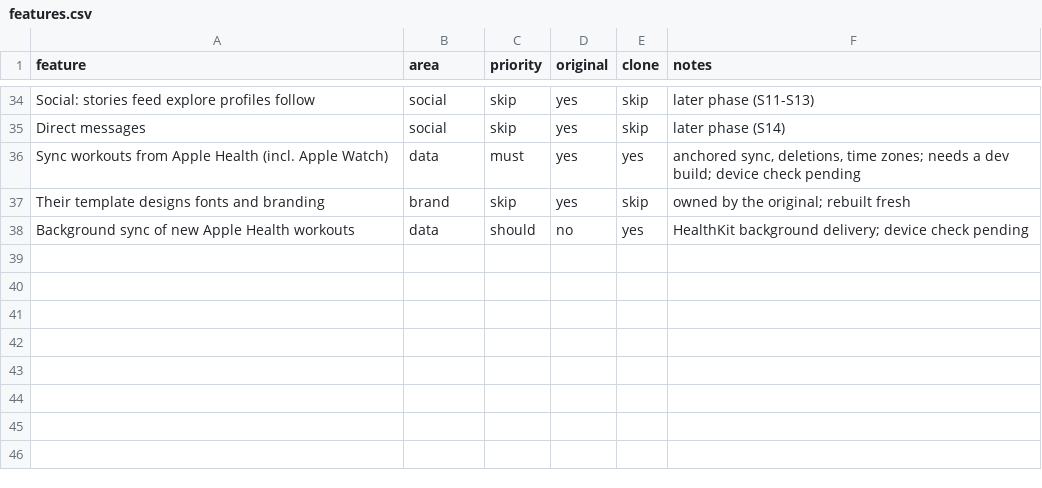
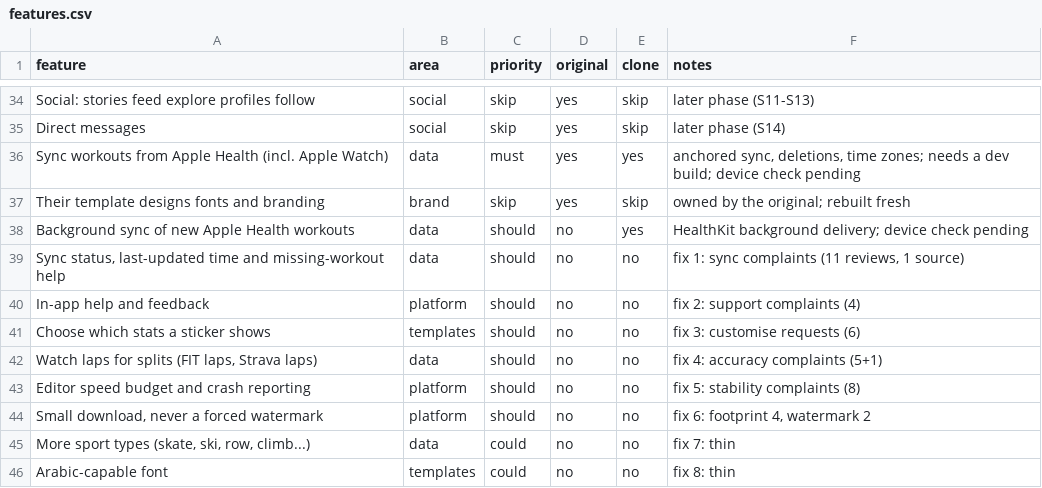
Before and after one commit to dcs787/my-app, a CSV file: replica/features.csv, drawn as a sheet; only a part is shown, gaps mark what is left out.

```diff
--- a/replica/features.csv
+++ b/replica/features.csv
@@ -38 +38,9 @@ Their template designs fonts and branding,brand,skip,yes,skip,owned by the origi
 Background sync of new Apple Health workouts,data,should,no,yes,HealthKit background delivery; device check pending
+"Sync status, last-updated time and missing-workout help",data,should,no,no,"fix 1: sync complaints (11 reviews, 1 source)"
+In-app help and feedback,platform,should,no,no,fix 2: support complaints (4)
+Choose which stats a sticker shows,templates,should,no,no,fix 3: customise requests (6)
+"Watch laps for splits (FIT laps, Strava laps)",data,should,no,no,fix 4: accuracy complaints (5+1)
+Editor speed budget and crash reporting,platform,should,no,no,fix 5: stability complaints (8)
+"Small download, never a forced watermark",platform,should,no,no,"fix 6: footprint 4, watermark 2"
+"More sport types (skate, ski, row, climb...)",data,could,no,no,fix 7: thin
+Arabic-capable font,templates,could,no,no,fix 8: thin
```
Also changed, not shown: 4 other files.
